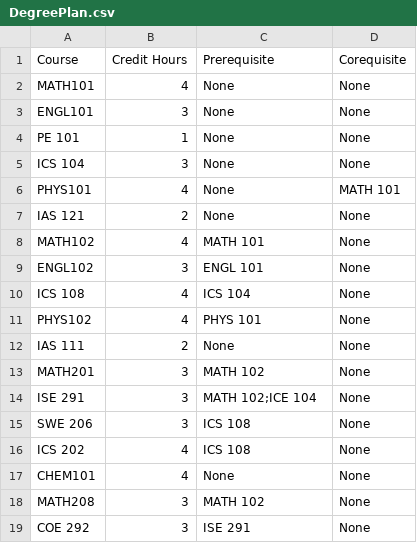
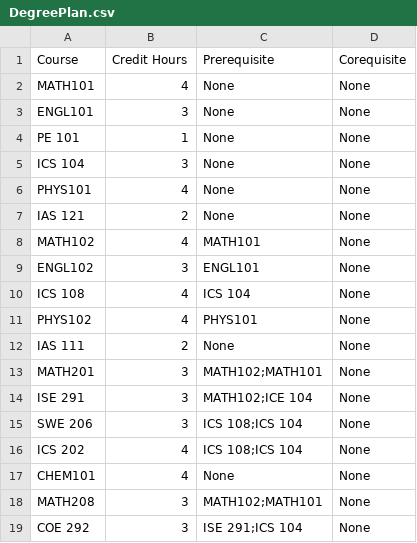
Before and after one commit to hassain-saeed28/ICS-108-Project-term-221-private, a CSV file: ICS-108-Project-term-221/DegreePlan.csv, drawn as a sheet; only a part is shown; the diff covers the shown part only.

Commit message:
an atemt to do the lojec behind the project

```diff
--- a/ICS-108-Project-term-221/DegreePlan.csv
+++ b/ICS-108-Project-term-221/DegreePlan.csv
@@ -5,15 +5,15 @@ PE  101,1,None,None
 ICS 104,3,None,None
-PHYS101,4,None,MATH 101
+PHYS101,4,None,None
 IAS 121,2,None,None
-MATH102,4,MATH 101,None
-ENGL102,3,ENGL 101,None
+MATH102,4,MATH101,None
+ENGL102,3,ENGL101,None
 ICS 108,4,ICS 104,None
-PHYS102,4,PHYS 101,None
+PHYS102,4,PHYS101,None
 IAS 111,2,None,None
-MATH201,3,MATH 102,None
-ISE 291,3,MATH 102;ICE 104,None
-SWE 206,3,ICS 108,None
-ICS 202,4,ICS 108,None
+MATH201,3,MATH102;MATH101,None
+ISE 291,3,MATH102;ICE 104,None
+SWE 206,3,ICS 108;ICS 104,None
+ICS 202,4,ICS 108;ICS 104,None
 CHEM101,4,None,None
-MATH208,3,MATH 102,None
-COE 292,3,ISE 291,None
+MATH208,3,MATH102;MATH101,None
+COE 292,3,ISE 291;ICS 104,None
```
Also changed, not shown: 13 edited cells elsewhere in this file, 10 other files.
